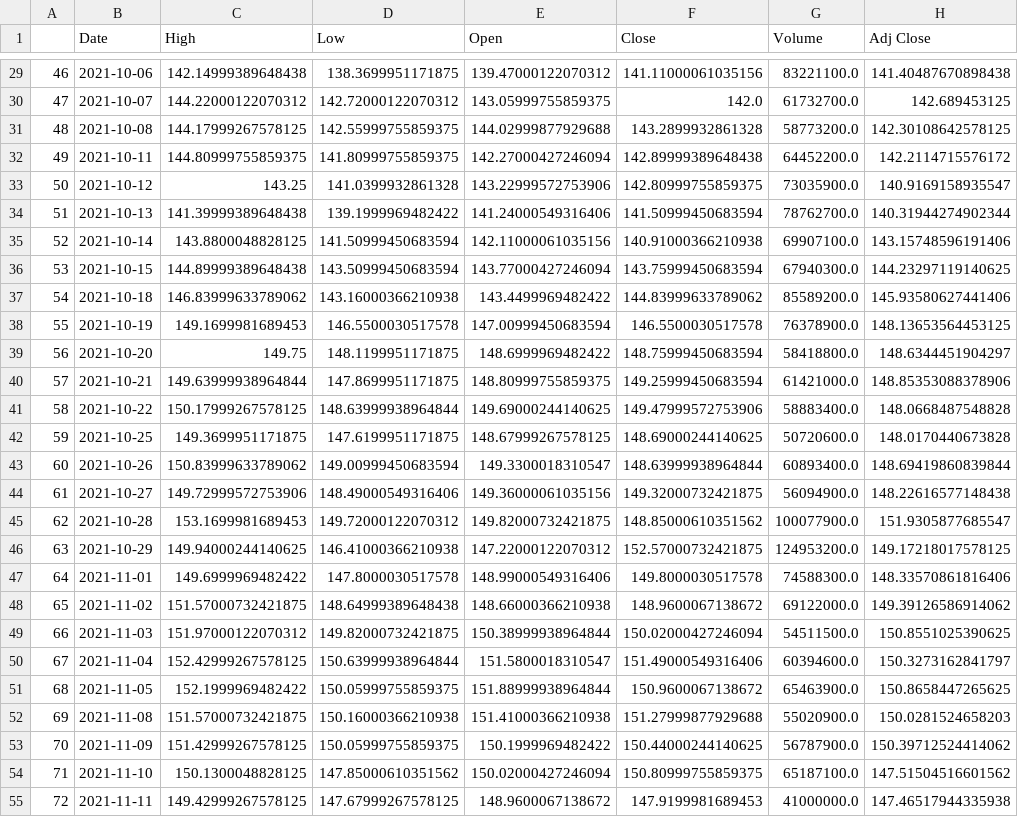
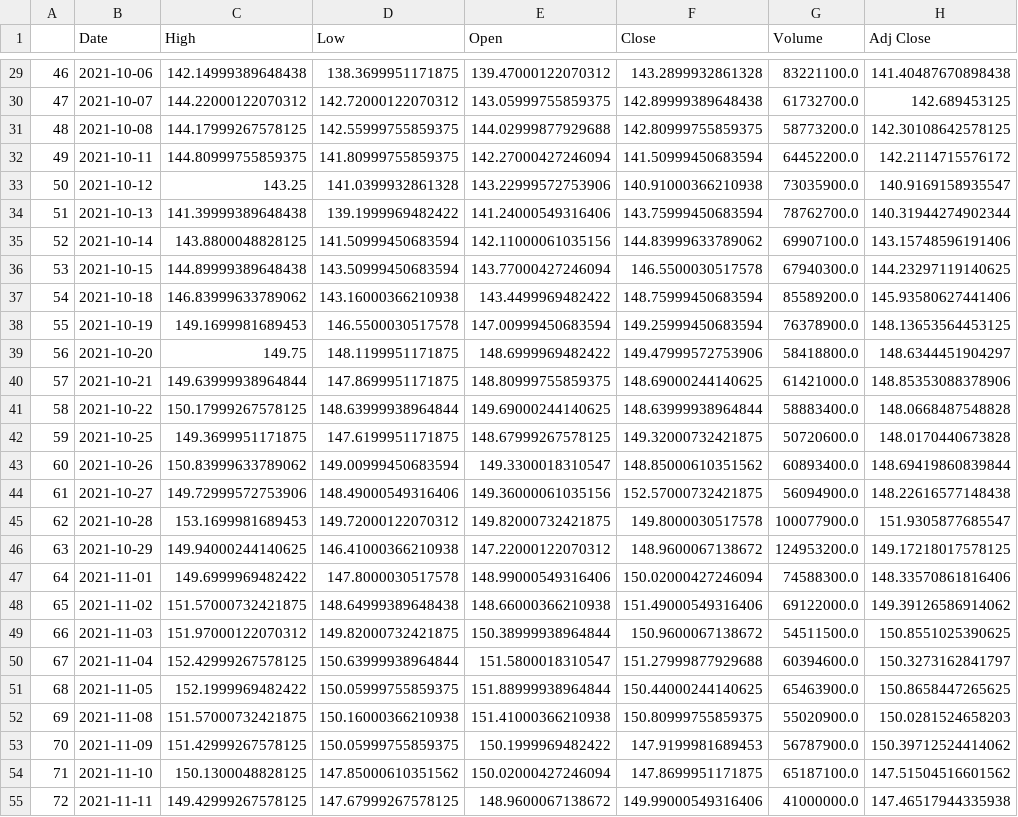
Before and after one commit to varunadityabalaji/Guided_Study_Training, a CSV file: data/AAPL.csv, drawn as a sheet; only a part is shown, gaps mark what is left out; the diff covers the shown part only; the diff names each change by its address in the sheet, - before the commit and + after, or states it on an @@ line.

```diff
--- a/data/AAPL.csv
+++ b/data/AAPL.csv
-F29 (Close): 141.11000061035156
+F29 (Close): 143.2899932861328
-F30 (Close): 142.0
+F30 (Close): 142.89999389648438
-F31 (Close): 143.2899932861328
+F31 (Close): 142.80999755859375
-F32 (Close): 142.89999389648438
+F32 (Close): 141.50999450683594
-F33 (Close): 142.80999755859375
+F33 (Close): 140.91000366210938
-F34 (Close): 141.50999450683594
+F34 (Close): 143.75999450683594
-F35 (Close): 140.91000366210938
+F35 (Close): 144.83999633789062
-F36 (Close): 143.75999450683594
+F36 (Close): 146.5500030517578
-F37 (Close): 144.83999633789062
+F37 (Close): 148.75999450683594
-F38 (Close): 146.5500030517578
+F38 (Close): 149.25999450683594
-F39 (Close): 148.75999450683594
+F39 (Close): 149.47999572753906
-F40 (Close): 149.25999450683594
+F40 (Close): 148.69000244140625
-F41 (Close): 149.47999572753906
+F41 (Close): 148.63999938964844
-F42 (Close): 148.69000244140625
+F42 (Close): 149.32000732421875
-F43 (Close): 148.63999938964844
+F43 (Close): 148.85000610351562
-F44 (Close): 149.32000732421875
+F44 (Close): 152.57000732421875
-F45 (Close): 148.85000610351562
+F45 (Close): 149.8000030517578
-F46 (Close): 152.57000732421875
+F46 (Close): 148.9600067138672
-F47 (Close): 149.8000030517578
+F47 (Close): 150.02000427246094
-F48 (Close): 148.9600067138672
+F48 (Close): 151.49000549316406
-F49 (Close): 150.02000427246094
+F49 (Close): 150.9600067138672
-F50 (Close): 151.49000549316406
+F50 (Close): 151.27999877929688
-F51 (Close): 150.9600067138672
+F51 (Close): 150.44000244140625
-F52 (Close): 151.27999877929688
+F52 (Close): 150.80999755859375
-F53 (Close): 150.44000244140625
+F53 (Close): 147.9199981689453
-F54 (Close): 150.80999755859375
+F54 (Close): 147.8699951171875
-F55 (Close): 147.9199981689453
+F55 (Close): 149.99000549316406
```
Also changed, not shown: 1 removed row and 70 edited cells elsewhere in this file, 32 other files.
